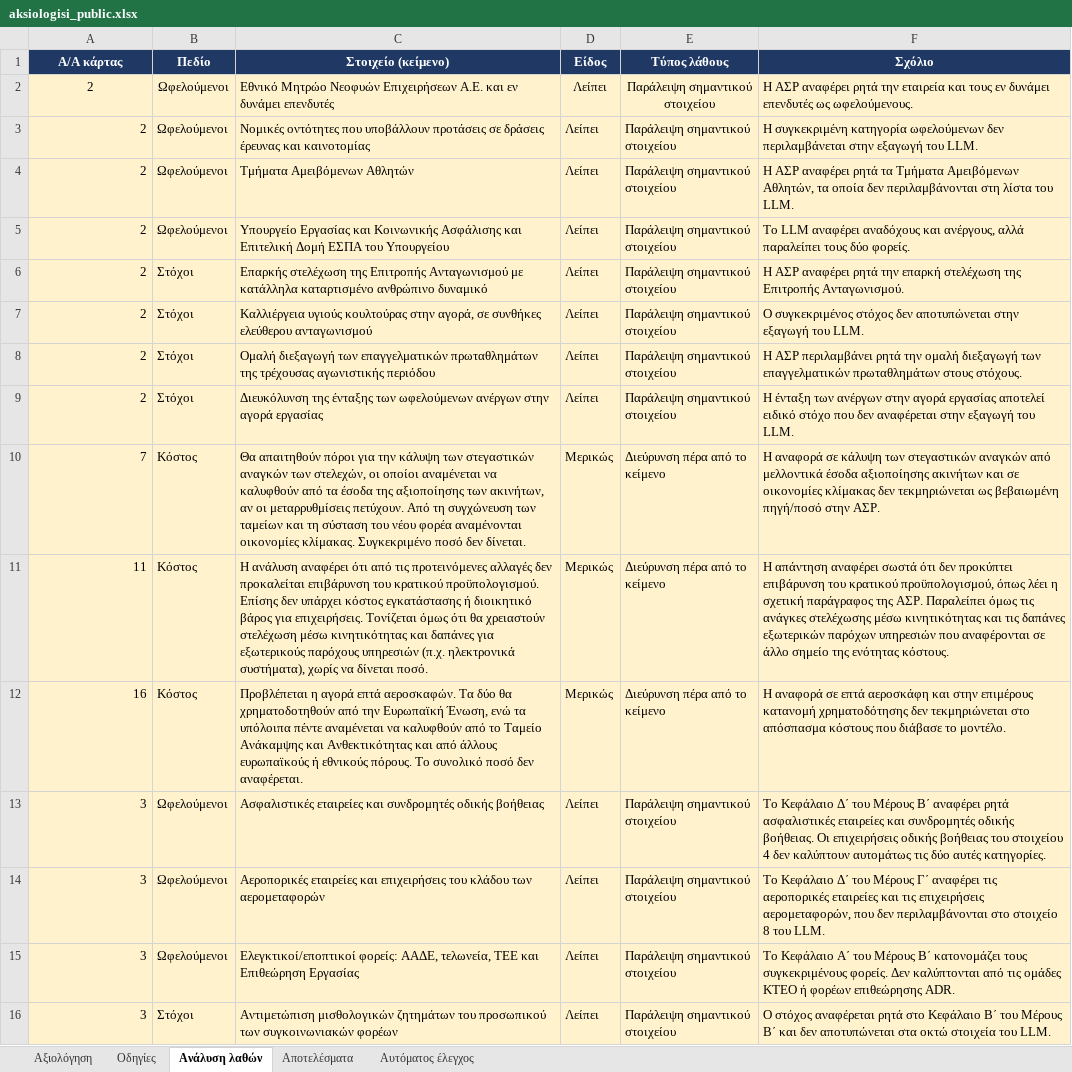
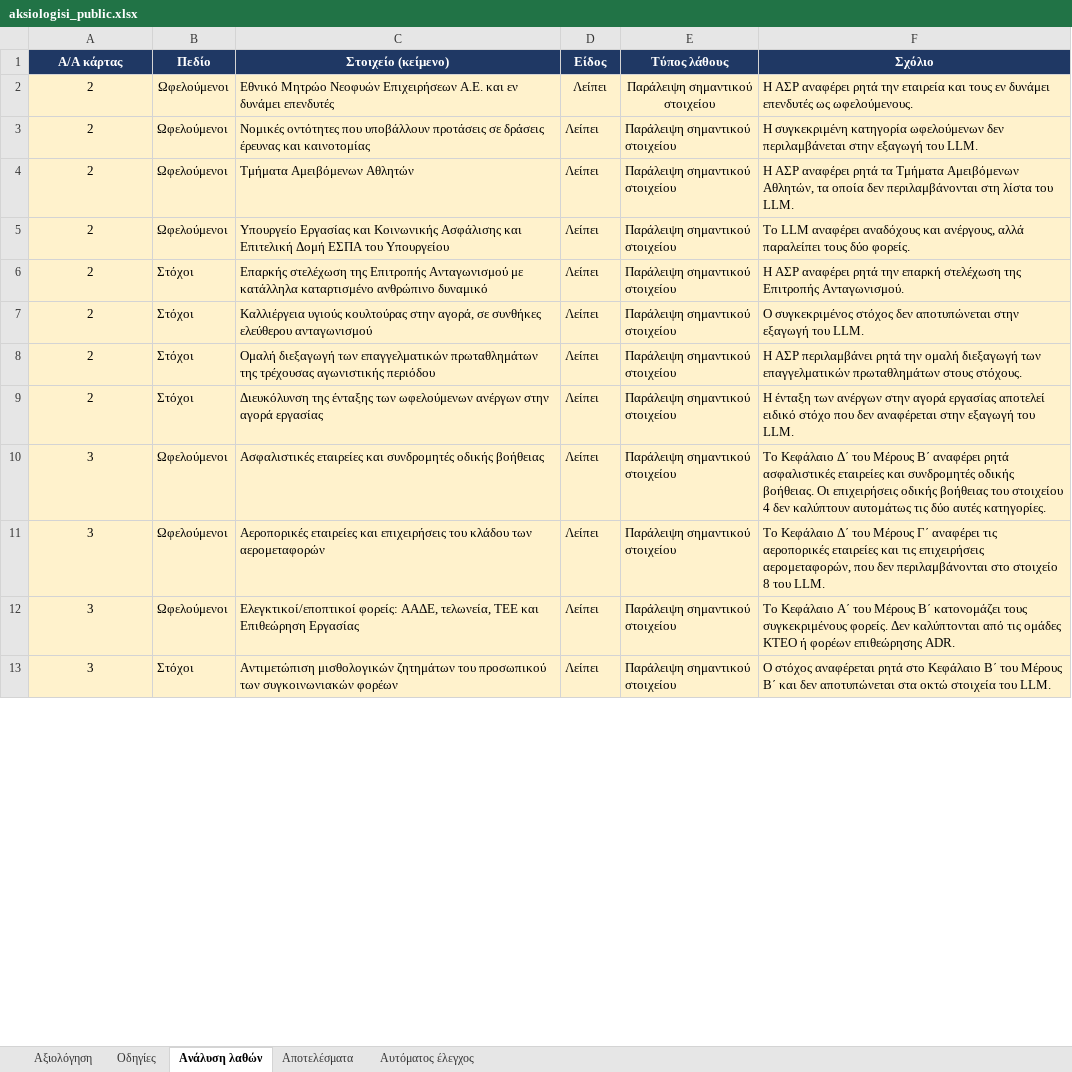
Before and after one commit to egiduro54-png/karta-nomou, an Excel workbook: evaluation/aksiologisi_public.xlsx, sheet Ανάλυση λαθών, drawn as a sheet; only a part is shown; values as stored, in another font and other column widths than the file's, no borders; removed rows and columns are numbered as before the commit, all else as after; the diff covers the shown part only; the diff names each change by its address in the sheet, - before the commit and + after, or states it on an @@ line.

```diff
--- a/evaluation/aksiologisi_public.xlsx (sheet Ανάλυση λαθών)
+++ b/evaluation/aksiologisi_public.xlsx (sheet Ανάλυση λαθών)
-A3:A9 alignment: right
+A3:A9 alignment: center
-row 10: 7 | Κόστος | Θα απαιτηθούν πόροι για την κάλυψη των στεγαστικών αναγκών των στελεχών, οι οποίοι αναμένεται να καλυφθούν από τα έσοδα της αξιοποίησης των ακινήτων, αν οι μεταρρυθμίσεις πετύχουν. Από τη συγχώνευση των ταμείων και τη σύσταση του νέου φορέα αναμένονται οικονομίες κλίμακας. Συγκεκριμένο ποσό δεν δίνεται. | Μερικώς | Διεύρυνση πέρα από το κείμενο | Η αναφορά σε κάλυψη των στεγαστικών αναγκών από μελλοντικά έσοδα αξιοποίησης ακινήτων και σε οικονομίες κλίμακας δεν τεκμηριώνεται ως βεβαιωμένη πηγή/ποσό στην ΑΣΡ.
-row 11: 11 | Κόστος | Η ανάλυση αναφέρει ότι από τις προτεινόμενες αλλαγές δεν προκαλείται επιβάρυνση του κρατικού προϋπολογισμού. Επίσης δεν υπάρχει κόστος εγκατάστασης ή διοικητικό βάρος για επιχειρήσεις. Τονίζεται όμως ότι θα χρειαστούν στελέχωση μέσω κινητικότητας και δαπάνες για εξωτερικούς παρόχους υπηρεσιών (π.χ. ηλεκτρονικά συστήματα), χωρίς να δίνεται ποσό. | Μερικώς | Διεύρυνση πέρα από το κείμενο | Η απάντηση αναφέρει σωστά ότι δεν προκύπτει επιβάρυνση του κρατικού προϋπολογισμού, όπως λέει η σχετική παράγραφος της ΑΣΡ. Παραλείπει όμως τις ανάγκες στελέχωσης μέσω κινητικότητας και τις δαπάνες εξωτερικών παρόχων υπηρεσιών που αναφέρονται σε άλλο σημείο της ενότητας κόστους.
@@ row 12 moved to row 22: 16 @@
-A10:A13 alignment: right
+A10:A13 alignment: center
```
Also changed, not shown: 24 removed rows, 6 edited cells and cell formats elsewhere in this sheet, sheet Αξιολόγηση, sheet Αποτελέσματα, hidden cells, 9 other files.
